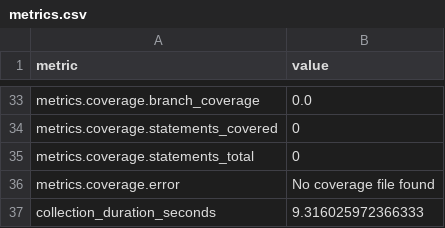
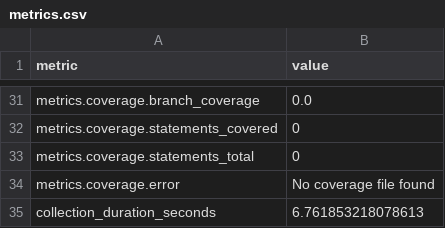
Before and after one commit to thorwhalen/sung, a CSV file: metrics.csv, drawn as a sheet; only a part is shown, gaps mark what is left out; the diff covers the shown part only.

```diff
--- a/metrics.csv
+++ b/metrics.csv
@@ -42,2 +37,2 @@ metrics.coverage.statements_total,0
 metrics.coverage.error,No coverage file found
-collection_duration_seconds,9.316025972366333
+collection_duration_seconds,6.761853218078613
```
Also changed, not shown: 2 removed rows and 18 edited cells elsewhere in this file, 2 other files.
